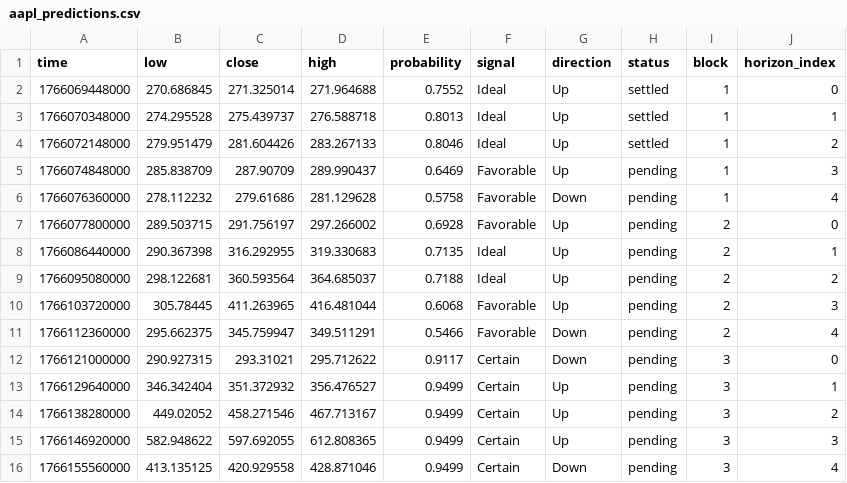
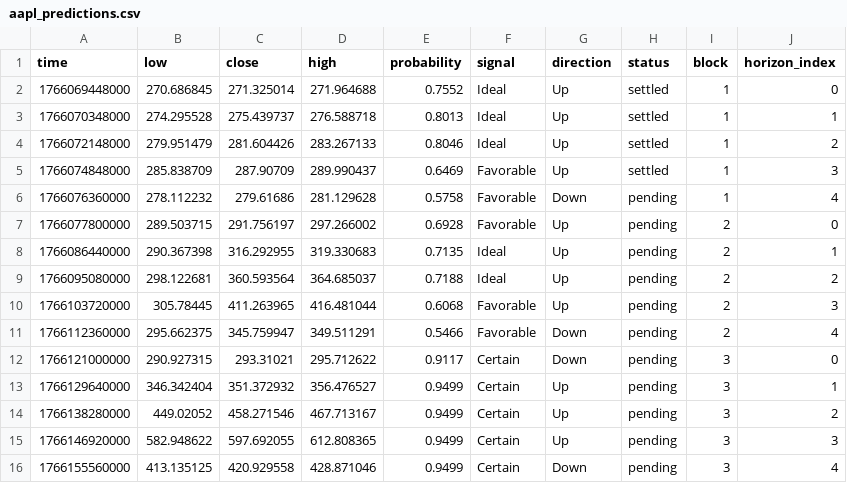
Before and after one commit to Cipherion-Market-Research/abacus-trading-view, a CSV file: data/stock/aapl_predictions.csv, drawn as a sheet.

```diff
--- a/data/stock/aapl_predictions.csv
+++ b/data/stock/aapl_predictions.csv
@@ -4,3 +4,3 @@ time,low,close,high,probability,signal,direction,status,block,horizon_index
 1766072148000,279.951479,281.604426,283.267133,0.8046,Ideal,Up,settled,1,2
-1766074848000,285.838709,287.90709,289.990437,0.6469,Favorable,Up,pending,1,3
+1766074848000,285.838709,287.90709,289.990437,0.6469,Favorable,Up,settled,1,3
 1766076360000,278.112232,279.61686,281.129628,0.5758,Favorable,Down,pending,1,4
```
Also changed, not shown: data/stock/amzn_predictions.csv, data/stock/dia_predictions.csv, 16 other files.
